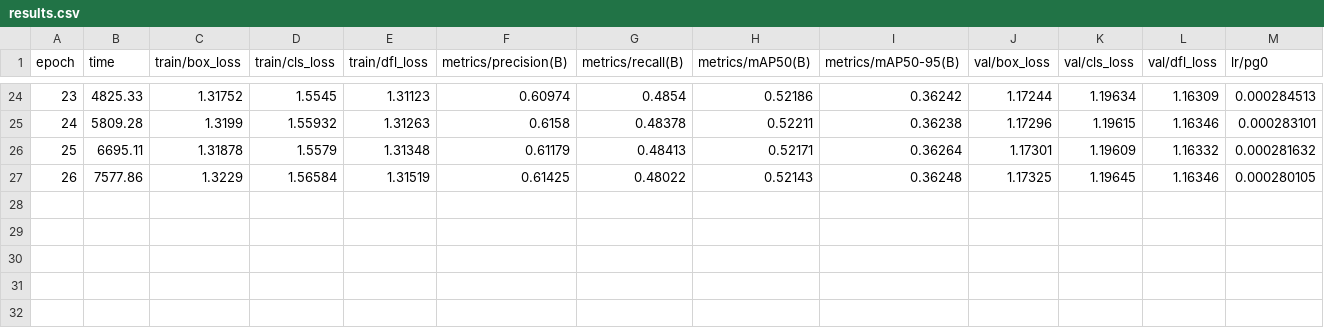
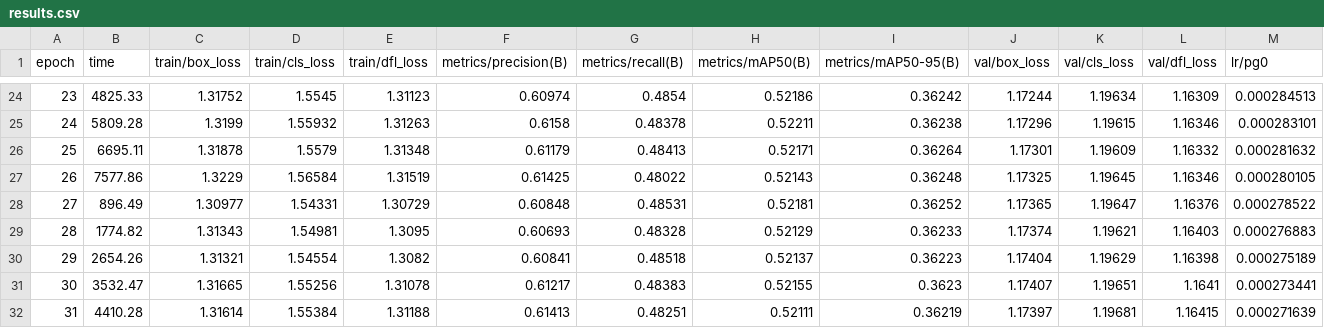
Before and after one commit to Celestial-GeekStarLord/NeuraLens-SmartGlass-Generalized-Training, a CSV file: runs/detect/train8/results.csv, drawn as a sheet; only a part is shown, gaps mark what is left out; rows hold the shown columns only; the diff names each change by its address in the sheet, - before the commit and + after, or states it on an @@ line.

```diff
--- a/runs/detect/train8/results.csv
+++ b/runs/detect/train8/results.csv
+row 28: 27 | 896.49 | 1.30977 | 1.54331 | 1.30729 | 0.60848 | 0.48531 | 0.52181 | 0.36252 | 1.17365 | 1.19647 | 1.16376 | 0.000278522
+row 29: 28 | 1774.82 | 1.31343 | 1.54981 | 1.3095 | 0.60693 | 0.48328 | 0.52129 | 0.36233 | 1.17374 | 1.19621 | 1.16403 | 0.000276883
+row 30: 29 | 2654.26 | 1.31321 | 1.54554 | 1.3082 | 0.60841 | 0.48518 | 0.52137 | 0.36223 | 1.17404 | 1.19629 | 1.16398 | 0.000275189
+row 31: 30 | 3532.47 | 1.31665 | 1.55256 | 1.31078 | 0.61217 | 0.48383 | 0.52155 | 0.3623 | 1.17407 | 1.19651 | 1.1641 | 0.000273441
+row 32: 31 | 4410.28 | 1.31614 | 1.55384 | 1.31188 | 0.61413 | 0.48251 | 0.52111 | 0.36219 | 1.17397 | 1.19681 | 1.16415 | 0.000271639
```
Also changed, not shown: 2 other files.
